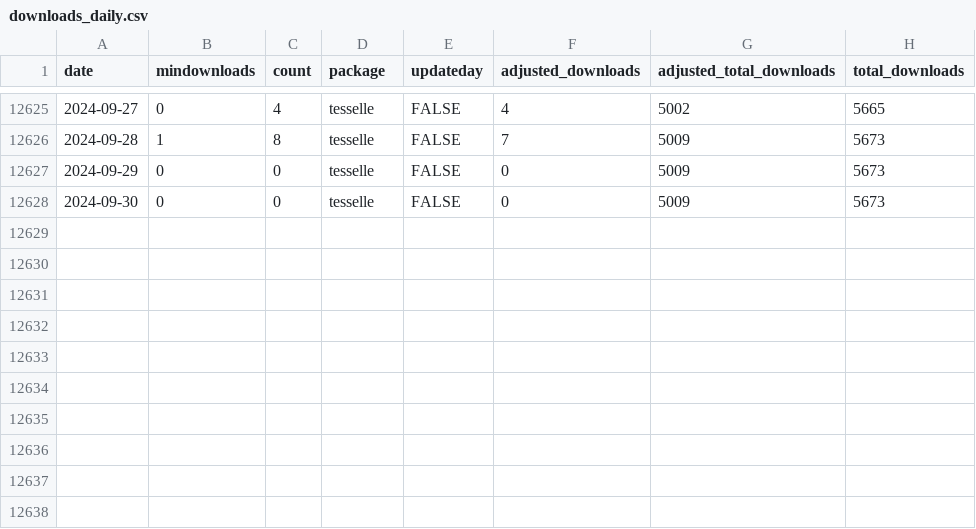
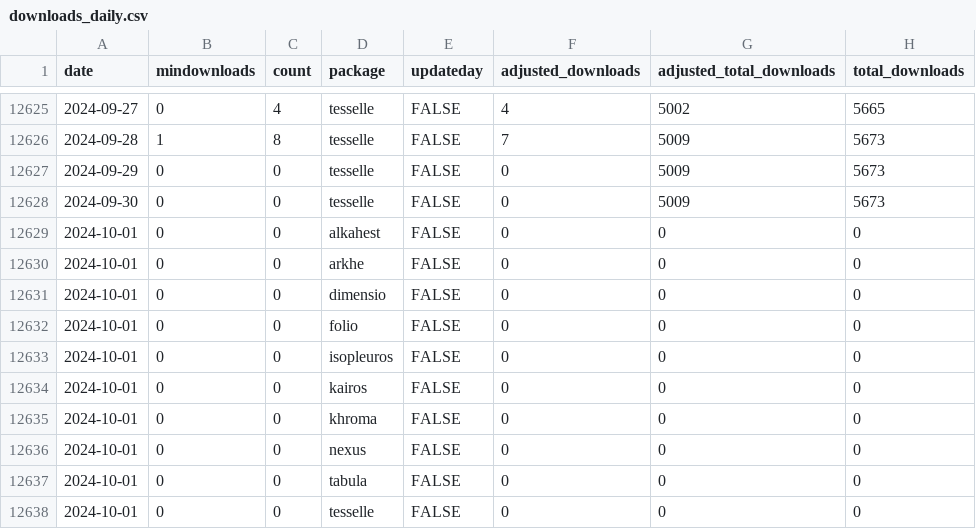
Before and after one commit to tesselle/dashboard, a CSV file: data/downloads_daily.csv, drawn as a sheet; only a part is shown, gaps mark what is left out; the diff names each change by its address in the sheet, - before the commit and + after, or states it on an @@ line.

```diff
--- a/data/downloads_daily.csv
+++ b/data/downloads_daily.csv
+row 12629: 2024-10-01 | 0 | 0 | alkahest | FALSE | 0 | 0 | 0
+row 12630: 2024-10-01 | 0 | 0 | arkhe | FALSE | 0 | 0 | 0
+row 12631: 2024-10-01 | 0 | 0 | dimensio | FALSE | 0 | 0 | 0
+row 12632: 2024-10-01 | 0 | 0 | folio | FALSE | 0 | 0 | 0
+row 12633: 2024-10-01 | 0 | 0 | isopleuros | FALSE | 0 | 0 | 0
+row 12634: 2024-10-01 | 0 | 0 | kairos | FALSE | 0 | 0 | 0
+row 12635: 2024-10-01 | 0 | 0 | khroma | FALSE | 0 | 0 | 0
+row 12636: 2024-10-01 | 0 | 0 | nexus | FALSE | 0 | 0 | 0
+row 12637: 2024-10-01 | 0 | 0 | tabula | FALSE | 0 | 0 | 0
+row 12638: 2024-10-01 | 0 | 0 | tesselle | FALSE | 0 | 0 | 0
```
Also changed, not shown: data/downloads_monthly.csv, 3 other files.
